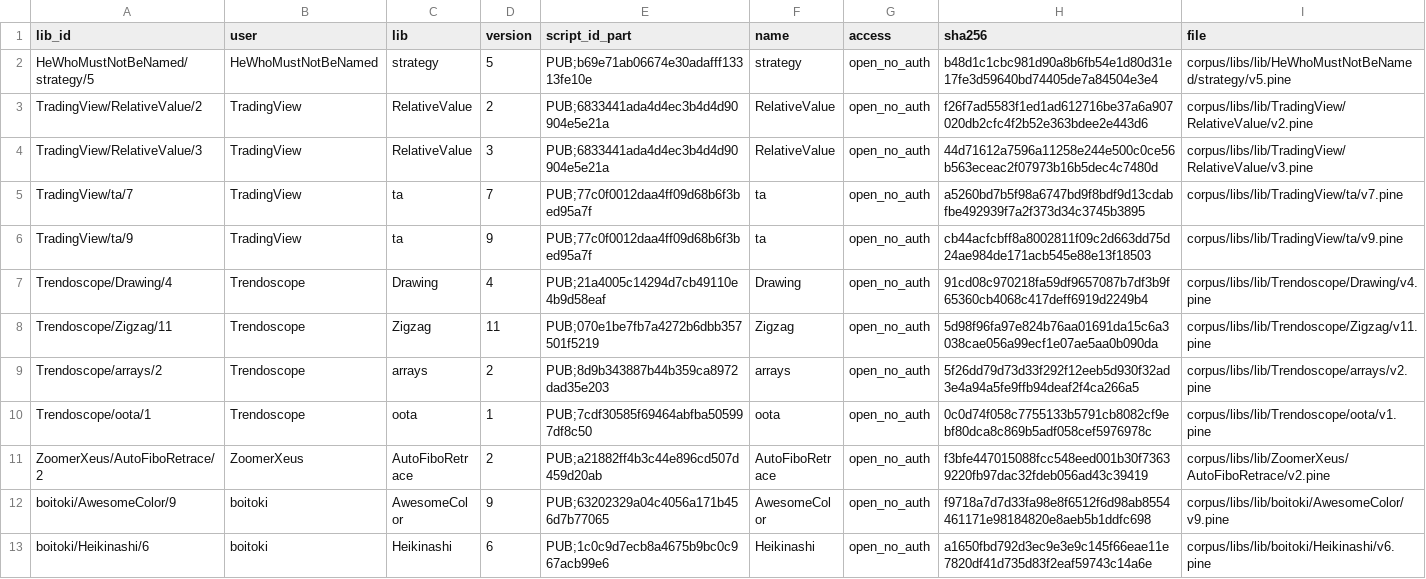
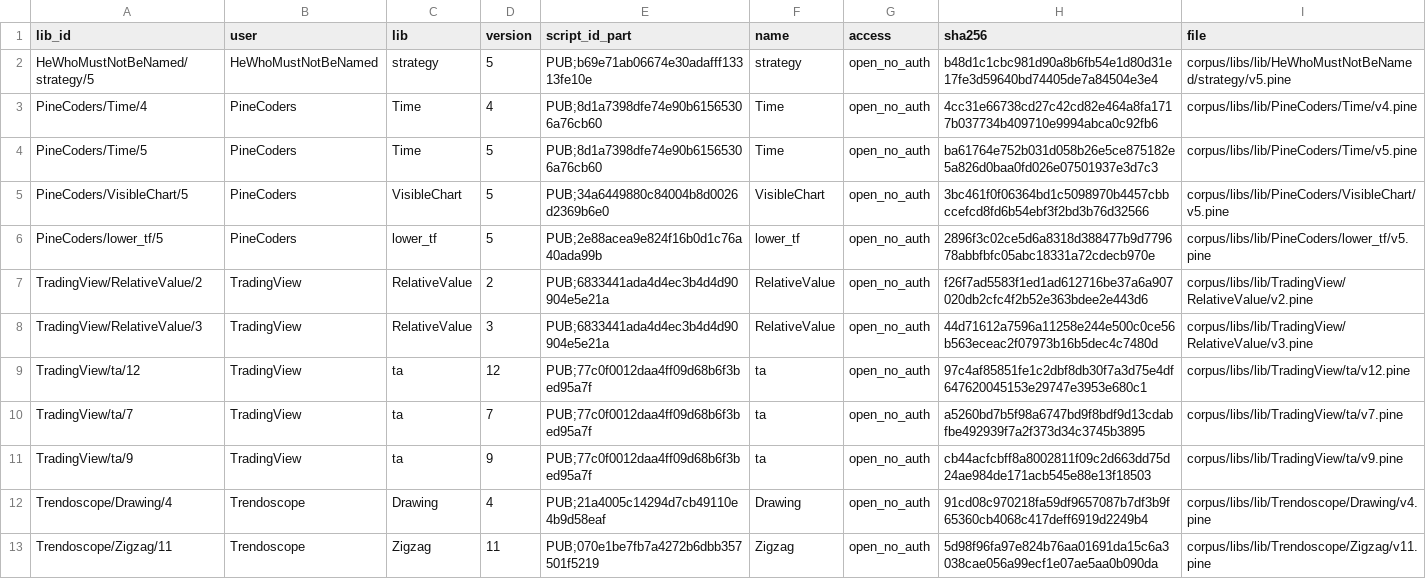
Before and after one commit to PyneSys/pyne-in-the-wild, a CSV file: corpus/libs/manifest.csv, drawn as a sheet; only a part is shown; the shorter side is filled out with more unchanged rows.

```diff
--- a/corpus/libs/manifest.csv
+++ b/corpus/libs/manifest.csv
@@ -2,4 +2,9 @@ lib_id,user,lib,version,script_id_part,name,access,sha256,file
 HeWhoMustNotBeNamed/strategy/5,HeWhoMustNotBeNamed,strategy,5,PUB;b69e71ab06674e30adafff13313fe10e,strategy,open_no_auth,b48d1c1cbc981d90a8b6fb54e1d80d31e17fe3d59640bd74405de7a84504e3e4,corpus/libs/lib/HeWhoMustNotBeNamed/strategy/v5.pine
+PineCoders/Time/4,PineCoders,Time,4,PUB;8d1a7398dfe74e90b61565306a76cb60,Time,open_no_auth,4cc31e66738cd27c42cd82e464a8fa1717b037734b409710e9994abca0c92fb6,corpus/libs/lib/PineCoders/Time/v4.pine
+PineCoders/Time/5,PineCoders,Time,5,PUB;8d1a7398dfe74e90b61565306a76cb60,Time,open_no_auth,ba61764e752b031d058b26e5ce875182e5a826d0baa0fd026e07501937e3d7c3,corpus/libs/lib/PineCoders/Time/v5.pine
+PineCoders/VisibleChart/5,PineCoders,VisibleChart,5,PUB;34a6449880c84004b8d0026d2369b6e0,VisibleChart,open_no_auth,3bc461f0f06364bd1c5098970b4457cbbccefcd8fd6b54ebf3f2bd3b76d32566,corpus/libs/lib/PineCoders/VisibleChart/v5.pine
+PineCoders/lower_tf/5,PineCoders,lower_tf,5,PUB;2e88acea9e824f16b0d1c76a40ada99b,lower_tf,open_no_auth,2896f3c02ce5d6a8318d388477b9d779678abbfbfc05abc18331a72cdecb970e,corpus/libs/lib/PineCoders/lower_tf/v5.pine
 TradingView/RelativeValue/2,TradingView,RelativeValue,2,PUB;6833441ada4d4ec3b4d4d90904e5e21a,RelativeValue,open_no_auth,f26f7ad5583f1ed1ad612716be37a6a907020db2cfc4f2b52e363bdee2e443d6,corpus/libs/lib/TradingView/RelativeValue/v2.pine
 TradingView/RelativeValue/3,TradingView,RelativeValue,3,PUB;6833441ada4d4ec3b4d4d90904e5e21a,RelativeValue,open_no_auth,44d71612a7596a11258e244e500c0ce56b563eceac2f07973b16b5dec4c7480d,corpus/libs/lib/TradingView/RelativeValue/v3.pine
+TradingView/ta/12,TradingView,ta,12,PUB;77c0f0012daa4ff09d68b6f3bed95a7f,ta,open_no_auth,97c4af85851fe1c2dbf8db30f7a3d75e4df647620045153e29747e3953e680c1,corpus/libs/lib/TradingView/ta/v12.pine
 TradingView/ta/7,TradingView,ta,7,PUB;77c0f0012daa4ff09d68b6f3bed95a7f,ta,open_no_auth,a5260bd7b5f98a6747bd9f8bdf9d13cdabfbe492939f7a2f373d34c3745b3895,corpus/libs/lib/TradingView/ta/v7.pine
```
Also changed, not shown: corpus/manifest.csv, results/results.csv, 3 other files.
